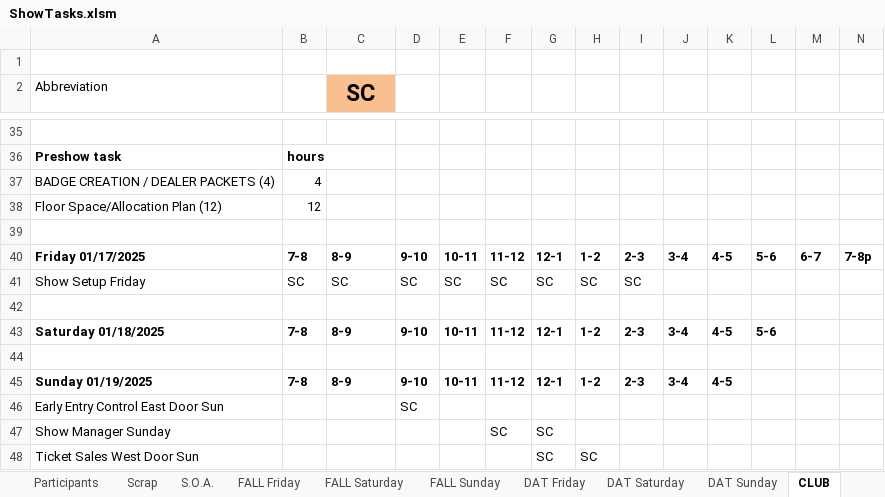
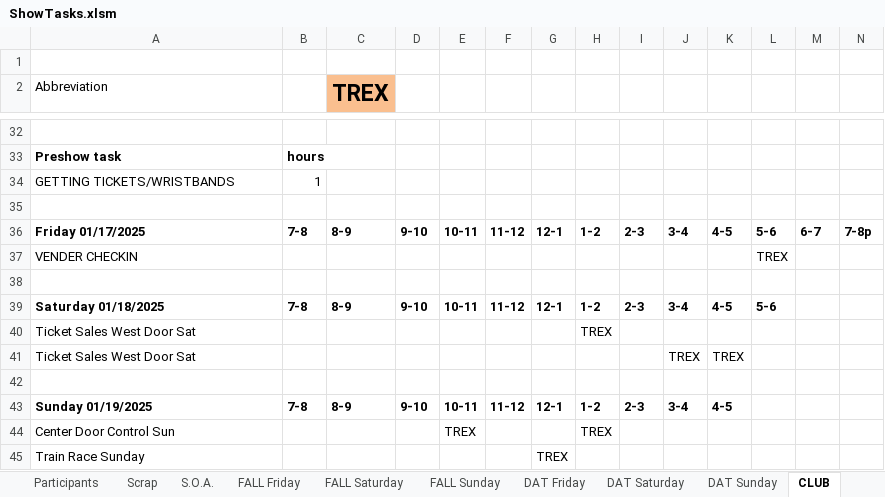
Before and after one commit to McLae/dfwtrainshows, an Excel workbook: ShowTasks.xlsm, sheet CLUB, drawn as a sheet; only a part is shown, gaps mark what is left out; values as stored, in another font and other column widths than the file's, no borders; charts and pictures not drawn; removed rows and columns are numbered as before the commit, all else as after; rows hold the shown columns only; the diff covers the shown part only; the diff names each change by its address in the sheet, - before the commit and + after, or states it on an @@ line.

Commit message:
Update ShowTasks.xlsm
Added better print to file options

```diff
--- a/ShowTasks.xlsm (sheet CLUB)
+++ b/ShowTasks.xlsm (sheet CLUB)
-C2: SC
+C2: TREX
-row 37: BADGE CREATION / DEALER PACKETS (4) | 4
-row 38: Floor Space/Allocation Plan (12) | 12
+row 34: GETTING TICKETS/WRISTBANDS | 1
-row 41: Show Setup Friday | SC | SC | SC | SC | SC | SC | SC | SC
+row 37: VENDER CHECKIN |  |  |  |  |  |  |  |  |  |  | TREX
+row 40: Ticket Sales West Door Sat |  |  |  |  |  |  | TREX
+row 41: Ticket Sales West Door Sat |  |  |  |  |  |  |  |  | TREX | TREX
-row 46: Early Entry Control East Door Sun |  |  | SC
-row 47: Show Manager Sunday |  |  |  |  | SC | SC
-row 48: Ticket Sales West Door Sun |  |  |  |  |  | SC | SC
+row 44: Center Door Control Sun |  |  |  | TREX |  |  | TREX
+row 45: Train Race Sunday |  |  |  |  |  | TREX
```
Also changed, not shown: 9 added rows, 12 removed rows, 3 edited cells and merged cells elsewhere in this sheet, sheet Scrap, charts or pictures.
